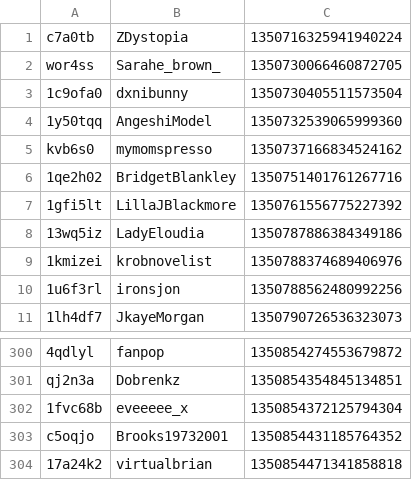
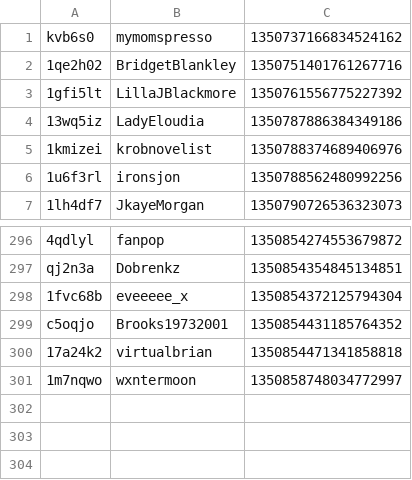
Before and after one commit to fliptopbox/dyslexic, a TSV file: twittertron/checksums.tsv, drawn as a sheet; only a part is shown, gaps mark what is left out; removed rows and columns are numbered as before the commit, all else as after; the diff names each change by its address in the sheet, - before the commit and + after, or states it on an @@ line.

```diff
--- a/twittertron/checksums.tsv
+++ b/twittertron/checksums.tsv
-row 1: c7a0tb | ZDystopia | 1350716325941940224
-row 2: wor4ss | Sarahe_brown_ | 1350730066460872705
-row 3: 1c9ofa0 | dxnibunny | 1350730405511573504
-row 4: 1y50tqq | AngeshiModel | 1350732539065999360
+row 301: 1m7nqwo | wxntermoon | 1350858748034772997
```
Also changed, not shown: 1 other file.
